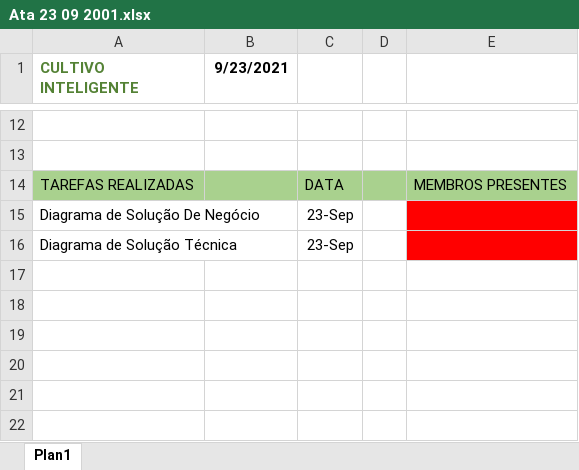
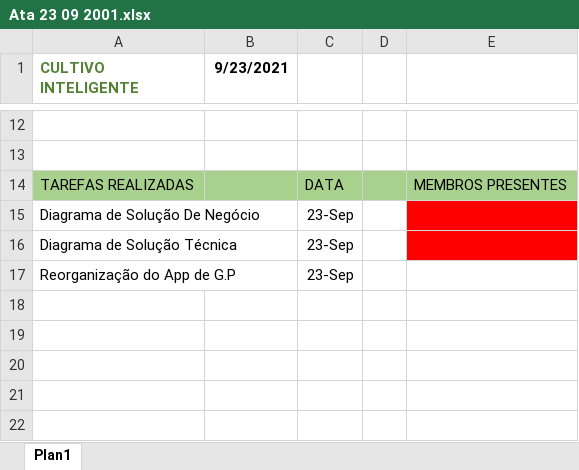
Before and after one commit to KaueAntonio/cultivo-inteligente, an Excel workbook: Atas/Ata 23 09 2001.xlsx, sheet Plan1, drawn as a sheet; only a part is shown, gaps mark what is left out; values as stored, in another font and other column widths than the file's, no borders; the diff names each change by its address in the sheet, - before the commit and + after, or states it on an @@ line.

```diff
--- a/Atas/Ata 23 09 2001.xlsx (sheet Plan1)
+++ b/Atas/Ata 23 09 2001.xlsx (sheet Plan1)
-row 17: (empty)
+row 17: Reorganização do App de G.P |  | 23-Sep
```
Also changed, not shown: Atas/Ata 21 09 2001.xlsx, Atas/Ata 22 09 2001.xlsx, 5 other files.
